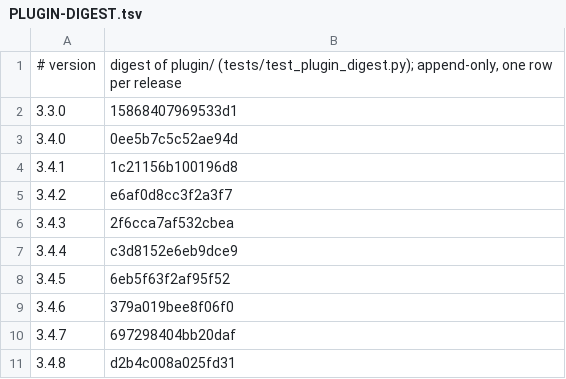
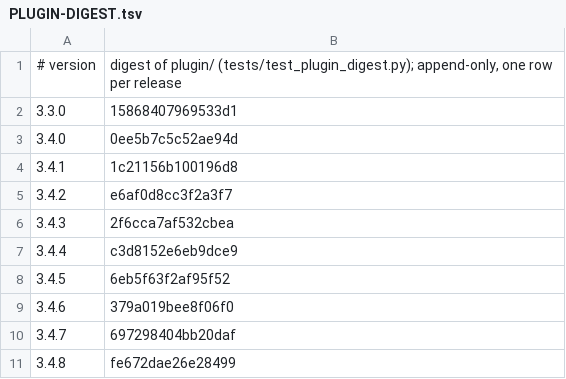
Before and after one commit to Clear-Sights/Makoto, a TSV file: docs/PLUGIN-DIGEST.tsv, drawn as a sheet.

```diff
--- a/docs/PLUGIN-DIGEST.tsv
+++ b/docs/PLUGIN-DIGEST.tsv
@@ -10,2 +10,2 @@
 3.4.7	697298404bb20daf
-3.4.8	d2b4c008a025fd31
+3.4.8	fe672dae26e28499
```
Also changed, not shown: docs/v9/VOIDS.tsv, docs/v9/predicates.tsv, 5 other files.
